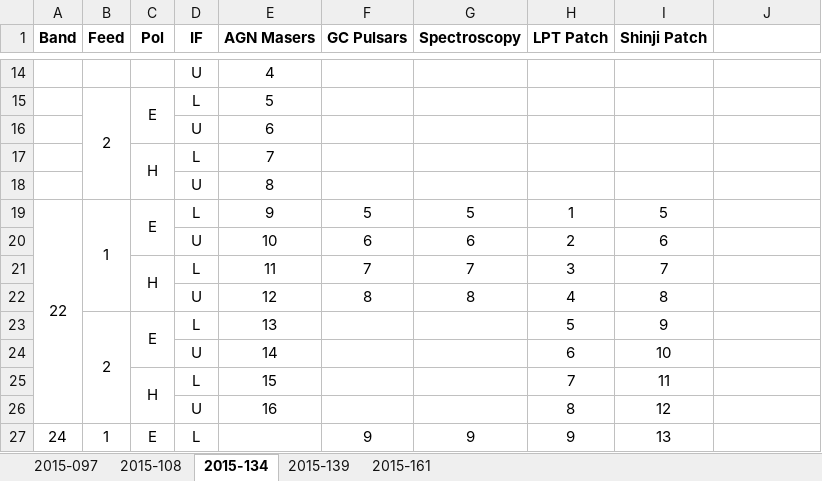
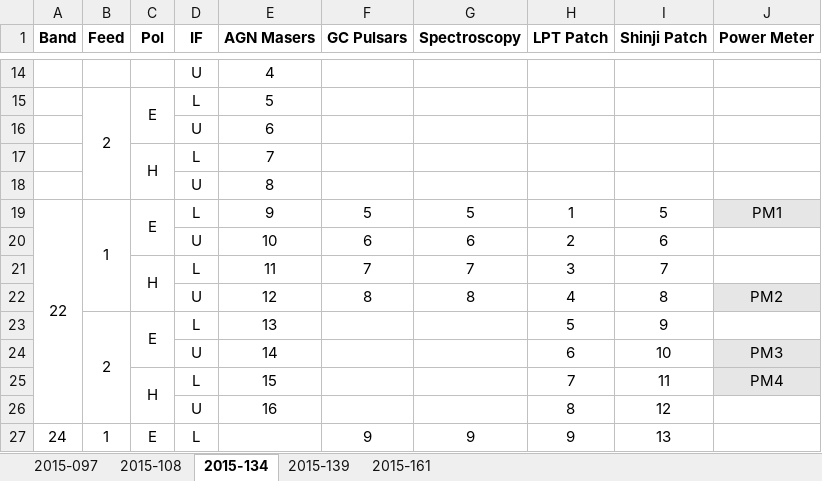
Before and after one commit to SDRAST/Configurations_CDSCC, an Excel workbook: FO_patching.xlsx, sheet 2015-134, drawn as a sheet; only a part is shown, gaps mark what is left out; values as stored, in another font and other column widths than the file's, no borders; the diff names each change by its address in the sheet, - before the commit and + after, or states it on an @@ line.

Commit message:
Added historical data to spreadsheet

```diff
--- a/FO_patching.xlsx (sheet 2015-134)
+++ b/FO_patching.xlsx (sheet 2015-134)
-J1: (empty)
+J1: Power Meter
-J19 (Power Meter): (empty)
+J19 (Power Meter): PM1
-J19 fill: none
+J19 fill: #E6E6E6
-J22 (Power Meter): (empty)
+J22 (Power Meter): PM2
-J22 fill: none
+J22 fill: #E6E6E6
-J24 (Power Meter): (empty)
+J24 (Power Meter): PM3
-J24:J25 fill: none
+J24:J25 fill: #E6E6E6
-J25 (Power Meter): (empty)
+J25 (Power Meter): PM4
```
